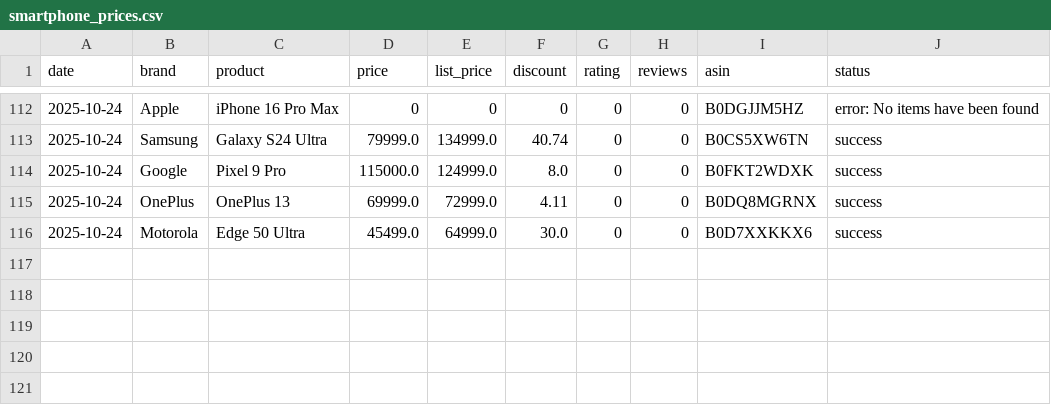
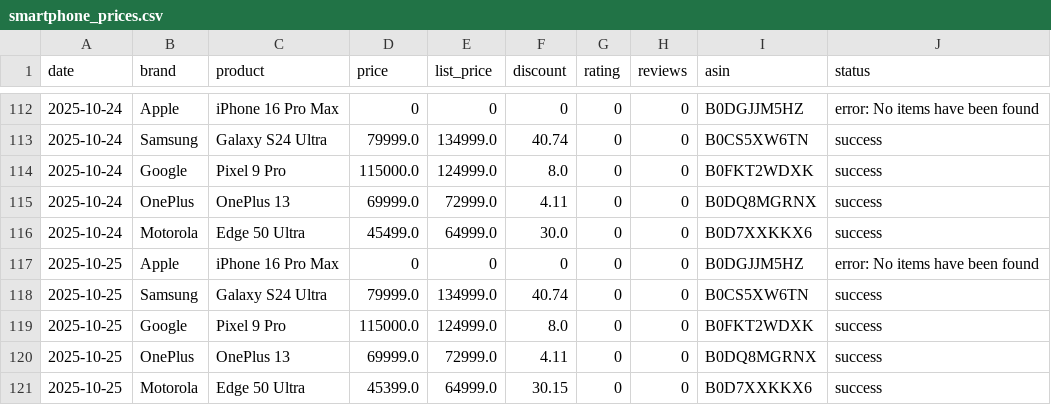
Before and after one commit to Kumar-sambhav04/amazon-price-tracker, a CSV file: smartphone_prices.csv, drawn as a sheet; only a part is shown, gaps mark what is left out; the diff names each change by its address in the sheet, - before the commit and + after, or states it on an @@ line.

```diff
--- a/smartphone_prices.csv
+++ b/smartphone_prices.csv
+row 117: 2025-10-25 | Apple | iPhone 16 Pro Max | 0 | 0 | 0 | 0 | 0 | B0DGJJM5HZ | error: No items have been found
+row 118: 2025-10-25 | Samsung | Galaxy S24 Ultra | 79999.0 | 134999.0 | 40.74 | 0 | 0 | B0CS5XW6TN | success
+row 119: 2025-10-25 | Google | Pixel 9 Pro | 115000.0 | 124999.0 | 8.0 | 0 | 0 | B0FKT2WDXK | success
+row 120: 2025-10-25 | OnePlus | OnePlus 13 | 69999.0 | 72999.0 | 4.11 | 0 | 0 | B0DQ8MGRNX | success
+row 121: 2025-10-25 | Motorola | Edge 50 Ultra | 45399.0 | 64999.0 | 30.15 | 0 | 0 | B0D7XXKKX6 | success
```
